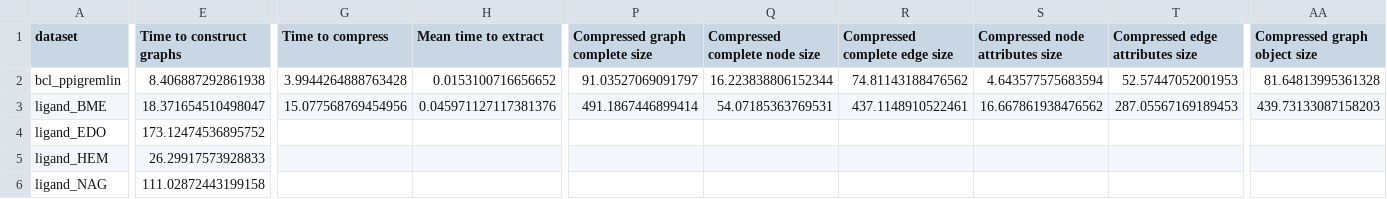
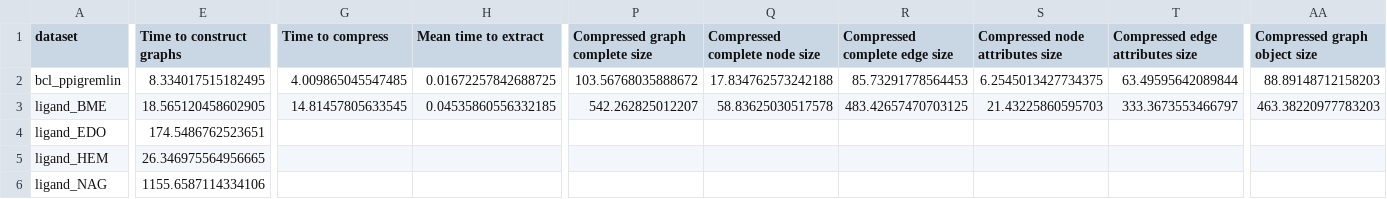
Before and after one commit to dcc-ufla-graph-mining/graphein-graph-store, a CSV file: results.csv, drawn as a sheet; only a part is shown, gaps mark what is left out; the diff covers the shown part only; the diff names each change by its address in the sheet, - before the commit and + after, or states it on an @@ line.

```diff
--- a/results.csv
+++ b/results.csv
-E2 (Time to construct graphs): 8.406887292861938
+E2 (Time to construct graphs): 8.334017515182495
-G2 (Time to compress): 3.9944264888763428
+G2 (Time to compress): 4.009865045547485
-H2 (Mean time to extract): 0.0153100716656652
+H2 (Mean time to extract): 0.01672257842688725
-P2 (Compressed graph complete size): 91.03527069091797
+P2 (Compressed graph complete size): 103.56768035888672
-Q2 (Compressed complete node size): 16.223838806152344
+Q2 (Compressed complete node size): 17.834762573242188
-R2 (Compressed complete edge size): 74.81143188476562
+R2 (Compressed complete edge size): 85.73291778564453
-S2 (Compressed node attributes size): 4.643577575683594
+S2 (Compressed node attributes size): 6.2545013427734375
-T2 (Compressed edge attributes size): 52.57447052001953
+T2 (Compressed edge attributes size): 63.49595642089844
-AA2 (Compressed graph object size): 81.64813995361328
+AA2 (Compressed graph object size): 88.89148712158203
-E3 (Time to construct graphs): 18.371654510498047
+E3 (Time to construct graphs): 18.565120458602905
-G3 (Time to compress): 15.077568769454956
+G3 (Time to compress): 14.81457805633545
-H3 (Mean time to extract): 0.045971127117381376
+H3 (Mean time to extract): 0.04535860556332185
-P3 (Compressed graph complete size): 491.1867446899414
+P3 (Compressed graph complete size): 542.262825012207
-Q3 (Compressed complete node size): 54.07185363769531
+Q3 (Compressed complete node size): 58.83625030517578
-R3 (Compressed complete edge size): 437.1148910522461
+R3 (Compressed complete edge size): 483.42657470703125
-S3 (Compressed node attributes size): 16.667861938476562
+S3 (Compressed node attributes size): 21.43225860595703
-T3 (Compressed edge attributes size): 287.05567169189453
+T3 (Compressed edge attributes size): 333.3673553466797
-AA3 (Compressed graph object size): 439.73133087158203
+AA3 (Compressed graph object size): 463.38220977783203
-E4 (Time to construct graphs): 173.12474536895752
+E4 (Time to construct graphs): 174.5486762523651
-E5 (Time to construct graphs): 26.29917573928833
+E5 (Time to construct graphs): 26.346975564956665
-E6 (Time to construct graphs): 111.02872443199158
+E6 (Time to construct graphs): 1155.6587114334106
```
Also changed, not shown: 100 edited cells elsewhere in this file, 8 other files.
